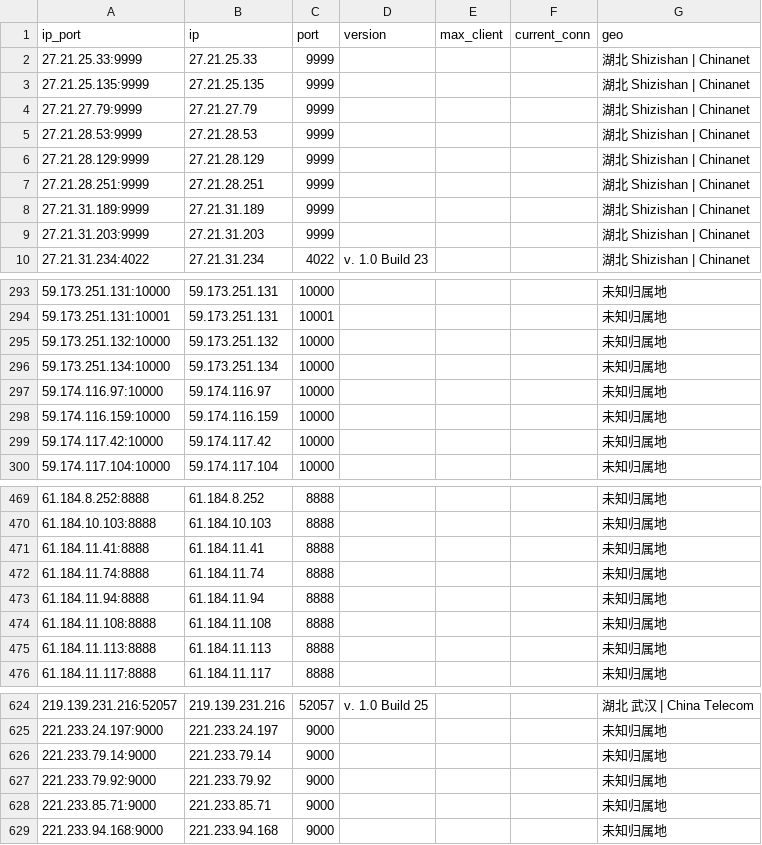
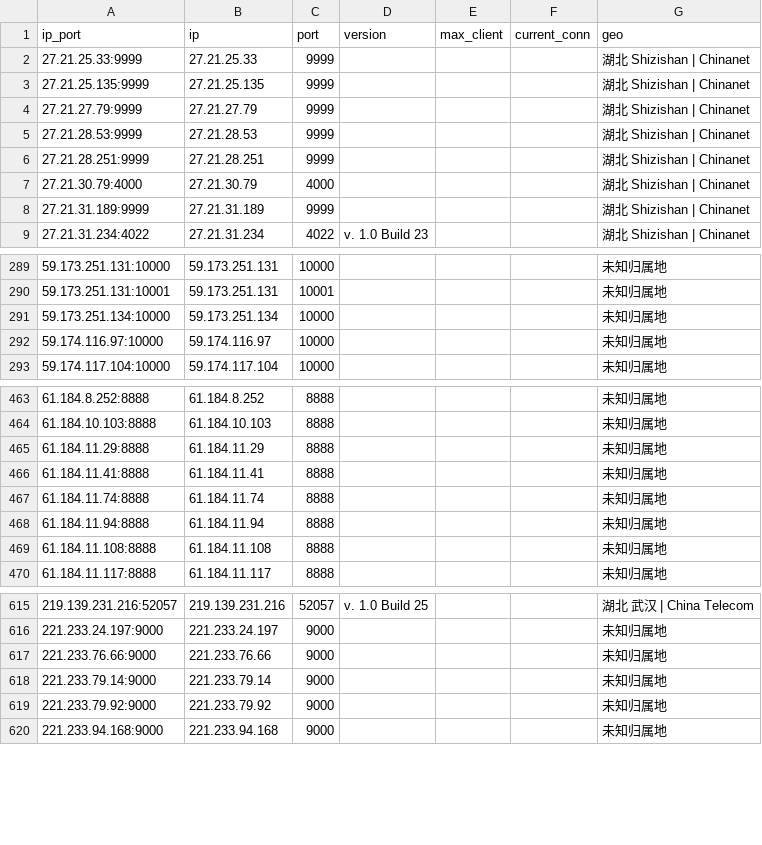
Before and after one commit to ykyfy1/hubdx, a CSV file: ip/good_Hubei_dianxin_result.csv, drawn as a sheet; only a part is shown, gaps mark what is left out; the diff covers the shown part only.

```diff
--- a/ip/good_Hubei_dianxin_result.csv
+++ b/ip/good_Hubei_dianxin_result.csv
@@ -5,6 +5,5 @@
 27.21.28.53:9999,27.21.28.53,9999,,,,湖北 Shizishan | Chinanet
-27.21.28.129:9999,27.21.28.129,9999,,,,湖北 Shizishan | Chinanet
 27.21.28.251:9999,27.21.28.251,9999,,,,湖北 Shizishan | Chinanet
+27.21.30.79:4000,27.21.30.79,4000,,,,湖北 Shizishan | Chinanet
 27.21.31.189:9999,27.21.31.189,9999,,,,湖北 Shizishan | Chinanet
-27.21.31.203:9999,27.21.31.203,9999,,,,湖北 Shizishan | Chinanet
 27.21.31.234:4022,27.21.31.234,4022,v. 1.0 Build 23,,,湖北 Shizishan | Chinanet
@@ -294,7 +290,4 @@
 59.173.251.131:10001,59.173.251.131,10001,,,,未知归属地
-59.173.251.132:10000,59.173.251.132,10000,,,,未知归属地
 59.173.251.134:10000,59.173.251.134,10000,,,,未知归属地
 59.174.116.97:10000,59.174.116.97,10000,,,,未知归属地
-59.174.116.159:10000,59.174.116.159,10000,,,,未知归属地
-59.174.117.42:10000,59.174.117.42,10000,,,,未知归属地
 59.174.117.104:10000,59.174.117.104,10000,,,,未知归属地
@@ -470,2 +464,3 @@
 61.184.10.103:8888,61.184.10.103,8888,,,,未知归属地
+61.184.11.29:8888,61.184.11.29,8888,,,,未知归属地
 61.184.11.41:8888,61.184.11.41,8888,,,,未知归属地
@@ -474,3 +469,2 @@
 61.184.11.108:8888,61.184.11.108,8888,,,,未知归属地
-61.184.11.113:8888,61.184.11.113,8888,,,,未知归属地
 61.184.11.117:8888,61.184.11.117,8888,,,,未知归属地
@@ -625,5 +616,5 @@
 221.233.24.197:9000,221.233.24.197,9000,,,,未知归属地
+221.233.76.66:9000,221.233.76.66,9000,,,,未知归属地
 221.233.79.14:9000,221.233.79.14,9000,,,,未知归属地
 221.233.79.92:9000,221.233.79.92,9000,,,,未知归属地
-221.233.85.71:9000,221.233.85.71,9000,,,,未知归属地
 221.233.94.168:9000,221.233.94.168,9000,,,,未知归属地
```
Also changed, not shown: 10 added rows, 17 removed rows and 31 edited cells elsewhere in this file, 5 other files.
